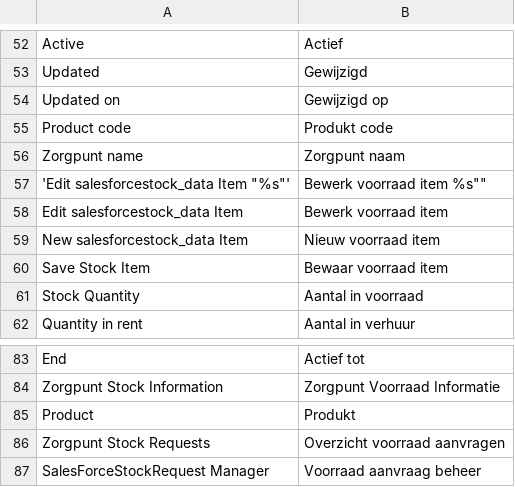
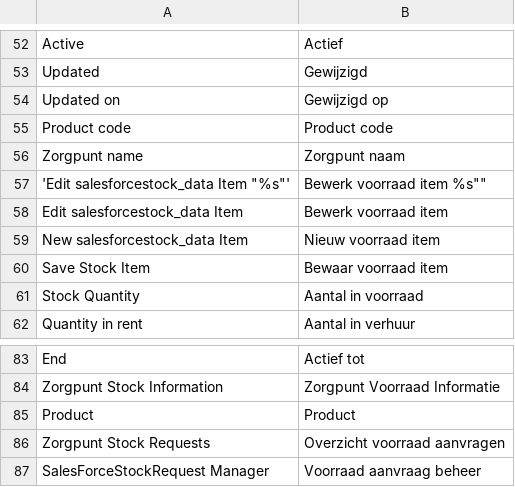
Before and after one commit to Brainworx/Magento, a CSV file: app/locale/nl_NL/Brainworx_Hearedfrom.csv, drawn as a sheet; only a part is shown, gaps mark what is left out.

Commit message:
Ticket 243: fix produkt -> product

```diff
--- a/app/locale/nl_NL/Brainworx_Hearedfrom.csv
+++ b/app/locale/nl_NL/Brainworx_Hearedfrom.csv
@@ -54,3 +54,3 @@
 "Updated on","Gewijzigd op"
-"Product code","Produkt code"
+"Product code","Product code"
 "Zorgpunt name","Zorgpunt naam"
@@ -84,3 +84,3 @@
 "Zorgpunt Stock Information","Zorgpunt Voorraad Informatie"
-"Product","Produkt"
+"Product","Product"
 "Zorgpunt Stock Requests","Overzicht voorraad aanvragen"
```
Also changed, not shown: app/locale/nl_NL/Brainworx_Rental.csv, app/locale/nl_NL/Mage_Adminhtml.csv, 6 other files.
